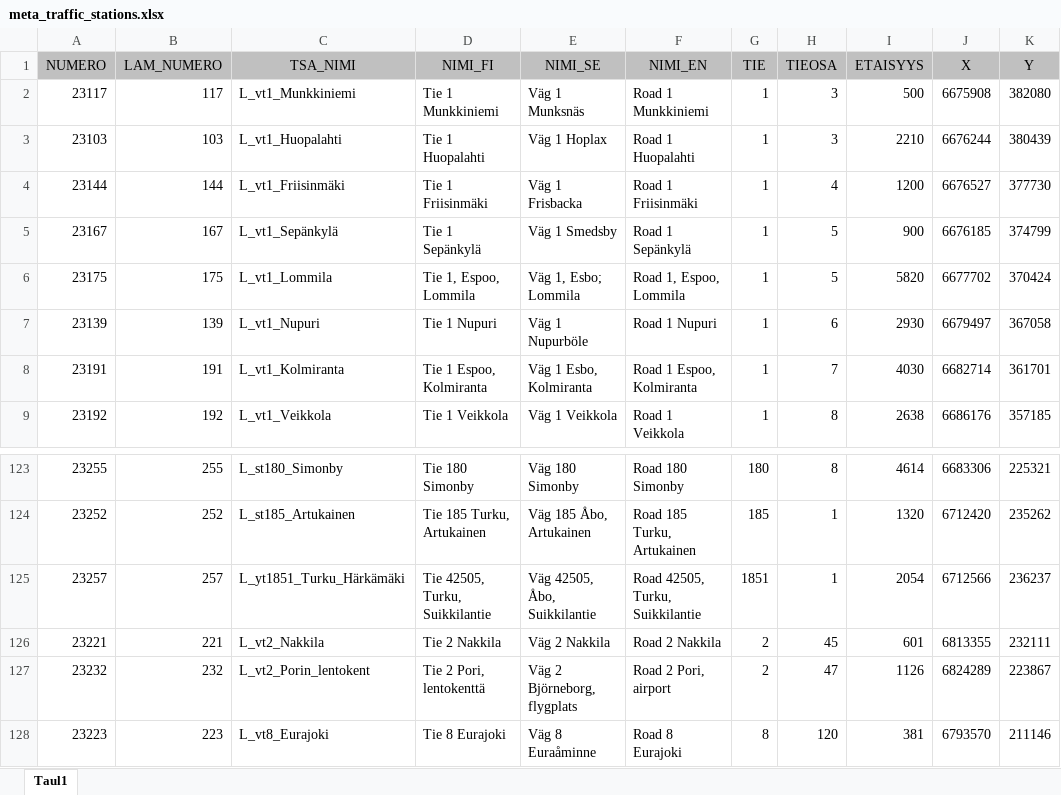
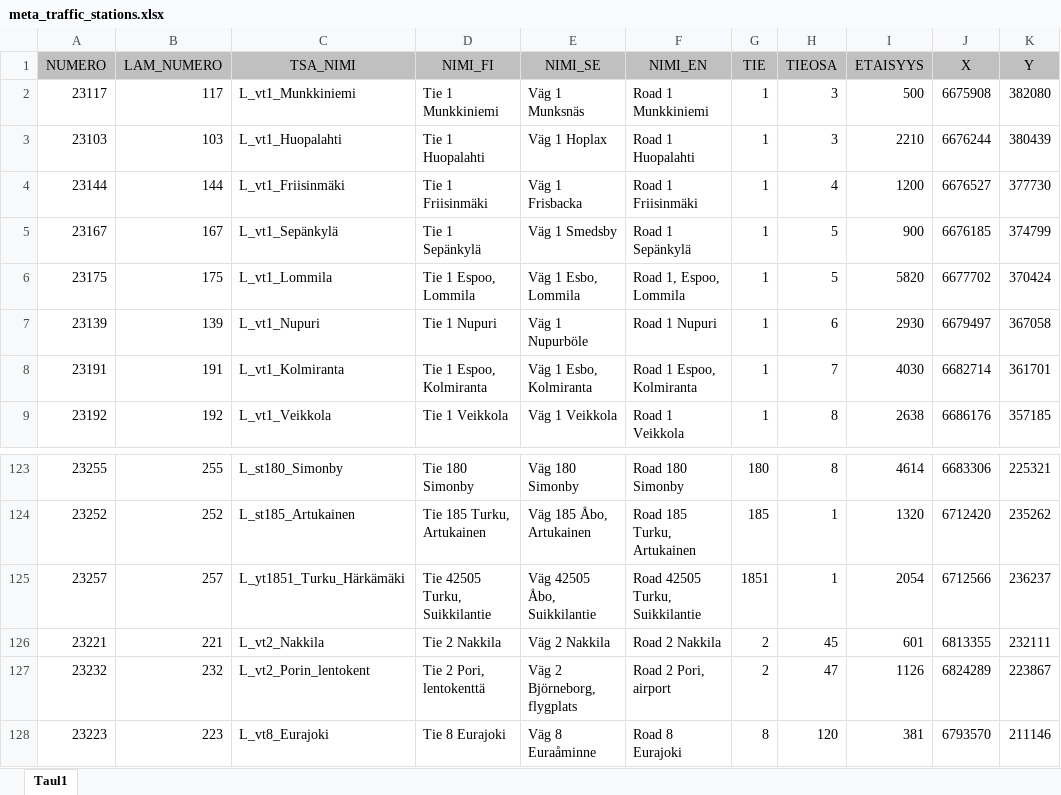
Before and after one commit to tmfg/metadata, an Excel workbook: xls/meta_traffic_stations.xlsx, sheet Taul1, drawn as a sheet; only a part is shown, gaps mark what is left out; values as stored, in another font and other column widths than the file's, no borders; the diff names each change by its address in the sheet, - before the commit and + after, or states it on an @@ line.

Commit message:
LD-14 Metadatan korjaus Korjattu virheellisiä metadata-tiedostoja: xlsx:stä poistettu virheellisiä puolipisteitä kenttien arvoista. Tämän vuoksi niistä generoidut CSV:t olitvat myös virheellisiä - meta_rws_stations.xlsx - meta_rws_stations.csv - meta_traffic_stations.xlsx - meta_traffic_stations.csv

```diff
--- a/xls/meta_traffic_stations.xlsx (sheet Taul1)
+++ b/xls/meta_traffic_stations.xlsx (sheet Taul1)
-D6 (NIMI_FI): Tie 1, Espoo, Lommila
+D6 (NIMI_FI): Tie 1 Espoo, Lommila
-E6 (NIMI_SE): Väg 1, Esbo; Lommila
+E6 (NIMI_SE): Väg 1 Esbo, Lommila
-D125 (NIMI_FI): Tie 42505, Turku, Suikkilantie
+D125 (NIMI_FI): Tie 42505 Turku, Suikkilantie
-E125 (NIMI_SE): Väg 42505, Åbo, Suikkilantie
+E125 (NIMI_SE): Väg 42505 Åbo, Suikkilantie
-F125 (NIMI_EN): Road 42505, Turku, Suikkilantie
+F125 (NIMI_EN): Road 42505 Turku, Suikkilantie
```
Also changed, not shown: xls/meta_rws_stations.xlsx, 2 other files.
